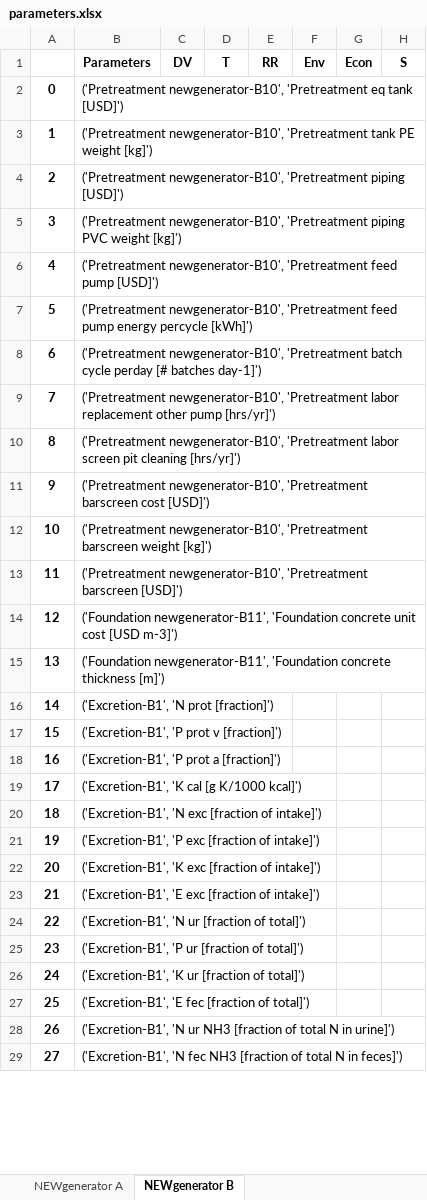
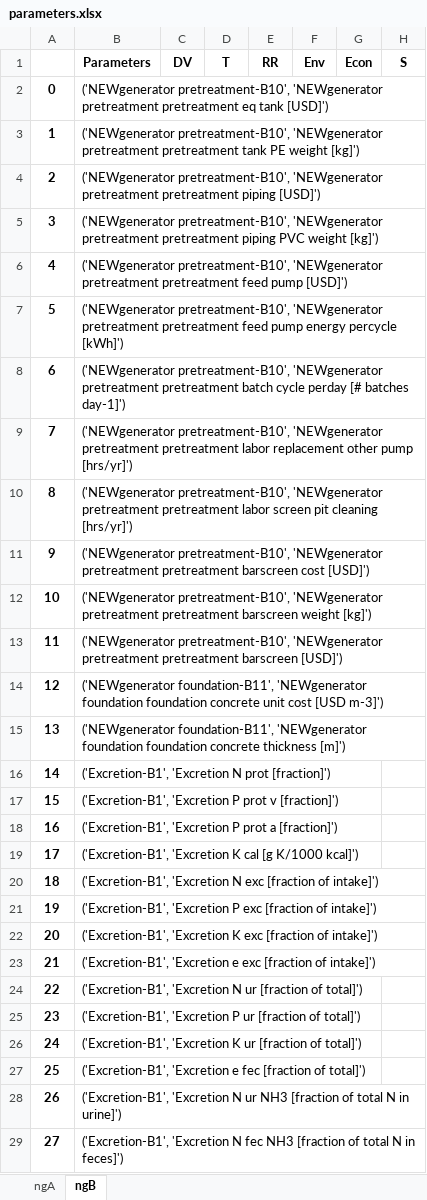
Before and after one commit to QSD-Group/DMsan, an Excel workbook: dmsan/new_generator/scores/China/parameters.xlsx, sheet ngB, drawn as a sheet; only a part is shown; values as stored, in another font and other column widths than the file's, no borders; the diff covers the shown part only; the diff names each change by its address in the sheet, - before the commit and + after, or states it on an @@ line.

Commit message:
update NEWgenerator module

```diff
--- a/dmsan/new_generator/scores/China/parameters.xlsx (sheet ngB)
+++ b/dmsan/new_generator/scores/China/parameters.xlsx (sheet ngB)
-sheet tab: NEWgenerator A
+sheet tab: ngA
-sheet tab: NEWgenerator B
+sheet tab: ngB
-B2: ('Pretreatment newgenerator-B10', 'Pretreatment eq tank…
+B2: ('NEWgenerator pretreatment-B10', 'NEWgenerator pretreatment pretreatment eq tank…
-B3: ('Pretreatment newgenerator-B10', 'Pretreatment tank PE…
+B3: ('NEWgenerator pretreatment-B10', 'NEWgenerator pretreatment pretreatment tank PE…
-B4: ('Pretreatment newgenerator-B10', 'Pretreatment piping [USD]')
+B4: ('NEWgenerator pretreatment-B10', 'NEWgenerator pretreatment pretreatment piping [USD]')
-B5: ('Pretreatment newgenerator-B10', 'Pretreatment piping PVC…
+B5: ('NEWgenerator pretreatment-B10', 'NEWgenerator pretreatment pretreatment piping PVC…
-B6: ('Pretreatment newgenerator-B10', 'Pretreatment feed pump…
+B6: ('NEWgenerator pretreatment-B10', 'NEWgenerator pretreatment pretreatment feed pump…
-B7: ('Pretreatment newgenerator-B10', 'Pretreatment feed pump…
+B7: ('NEWgenerator pretreatment-B10', 'NEWgenerator pretreatment pretreatment feed pump…
-B8: ('Pretreatment newgenerator-B10', 'Pretreatment batch cycle…
+B8: ('NEWgenerator pretreatment-B10', 'NEWgenerator pretreatment pretreatment batch cycle…
-B9: ('Pretreatment newgenerator-B10', 'Pretreatment labor replacement…
+B9: ('NEWgenerator pretreatment-B10', 'NEWgenerator pretreatment pretreatment labor replacement…
-B10: ('Pretreatment newgenerator-B10', 'Pretreatment labor screen…
+B10: ('NEWgenerator pretreatment-B10', 'NEWgenerator pretreatment pretreatment labor screen…
-B11: ('Pretreatment newgenerator-B10', 'Pretreatment barscreen cost…
+B11: ('NEWgenerator pretreatment-B10', 'NEWgenerator pretreatment pretreatment barscreen cost…
-B12: ('Pretreatment newgenerator-B10', 'Pretreatment barscreen weight…
+B12: ('NEWgenerator pretreatment-B10', 'NEWgenerator pretreatment pretreatment barscreen weight…
-B13: ('Pretreatment newgenerator-B10', 'Pretreatment barscreen [USD]')
+B13: ('NEWgenerator pretreatment-B10', 'NEWgenerator pretreatment pretreatment barscreen [USD]')
-B14: ('Foundation newgenerator-B11', 'Foundation concrete unit…
+B14: ('NEWgenerator foundation-B11', 'NEWgenerator foundation foundation concrete unit…
-B15: ('Foundation newgenerator-B11', 'Foundation concrete thickness…
+B15: ('NEWgenerator foundation-B11', 'NEWgenerator foundation foundation concrete thickness…
-B16: ('Excretion-B1', 'N prot [fraction]')
+B16: ('Excretion-B1', 'Excretion N prot [fraction]')
-B17: ('Excretion-B1', 'P prot v [fraction]')
+B17: ('Excretion-B1', 'Excretion P prot v [fraction]')
-B18: ('Excretion-B1', 'P prot a [fraction]')
+B18: ('Excretion-B1', 'Excretion P prot a [fraction]')
-B19: ('Excretion-B1', 'K cal [g…
+B19: ('Excretion-B1', 'Excretion K cal [g…
-B20: ('Excretion-B1', 'N exc [fraction…
+B20: ('Excretion-B1', 'Excretion N exc [fraction…
-B21: ('Excretion-B1', 'P exc [fraction…
+B21: ('Excretion-B1', 'Excretion P exc [fraction…
-B22: ('Excretion-B1', 'K exc [fraction…
+B22: ('Excretion-B1', 'Excretion K exc [fraction…
-B23: ('Excretion-B1', 'E exc [fraction…
+B23: ('Excretion-B1', 'Excretion e exc [fraction…
-B24: ('Excretion-B1', 'N ur [fraction…
+B24: ('Excretion-B1', 'Excretion N ur [fraction…
-B25: ('Excretion-B1', 'P ur [fraction…
+B25: ('Excretion-B1', 'Excretion P ur [fraction…
-B26: ('Excretion-B1', 'K ur [fraction…
+B26: ('Excretion-B1', 'Excretion K ur [fraction…
-B27: ('Excretion-B1', 'E fec [fraction…
+B27: ('Excretion-B1', 'Excretion e fec [fraction…
-B28: ('Excretion-B1', 'N ur NH3…
+B28: ('Excretion-B1', 'Excretion N ur NH3…
-B29: ('Excretion-B1', 'N fec NH3…
+B29: ('Excretion-B1', 'Excretion N fec NH3…
```
Also changed, not shown: other rows of this sheet, sheet ngA, dmsan/new_generator/scores/India/parameters.xlsx, dmsan/new_generator/scores/Senegal/parameters.xlsx, 19 other files.
